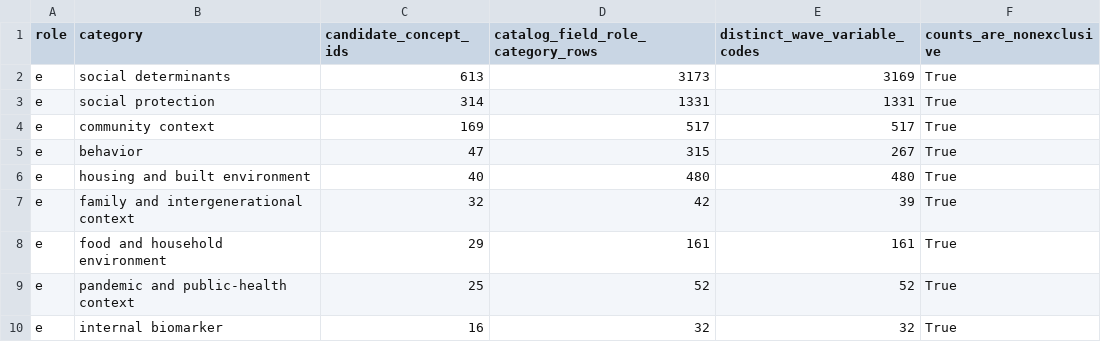
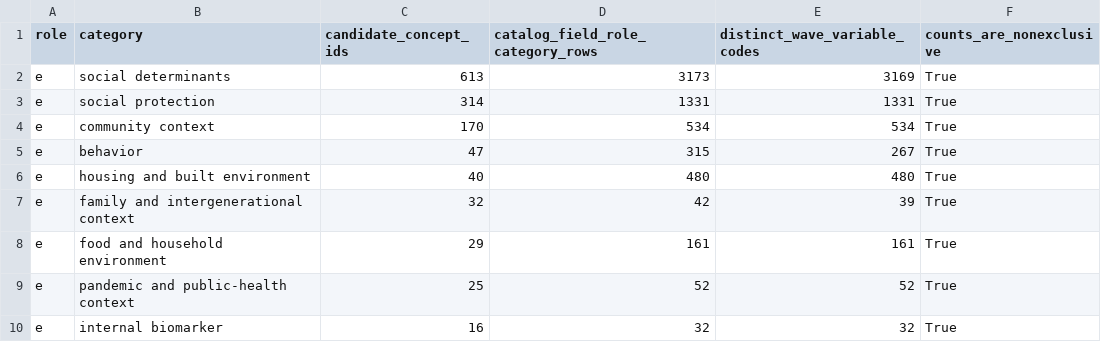
Before and after one commit to calebchu40-gif/charls-exwas-atlas, a CSV file: audit/candidate_concept_category_counts_v1.csv, drawn as a sheet; only a part is shown.

```diff
--- a/audit/candidate_concept_category_counts_v1.csv
+++ b/audit/candidate_concept_category_counts_v1.csv
@@ -3,3 +3,3 @@ e,social determinants,613,3173,3169,True
 e,social protection,314,1331,1331,True
-e,community context,169,517,517,True
+e,community context,170,534,534,True
 e,behavior,47,315,267,True
```
Also changed, not shown: audit/catalog_role_override_review_v1.csv, audit/charls_atlas_candidate_domain_counts_v0.csv, 32 other files.
